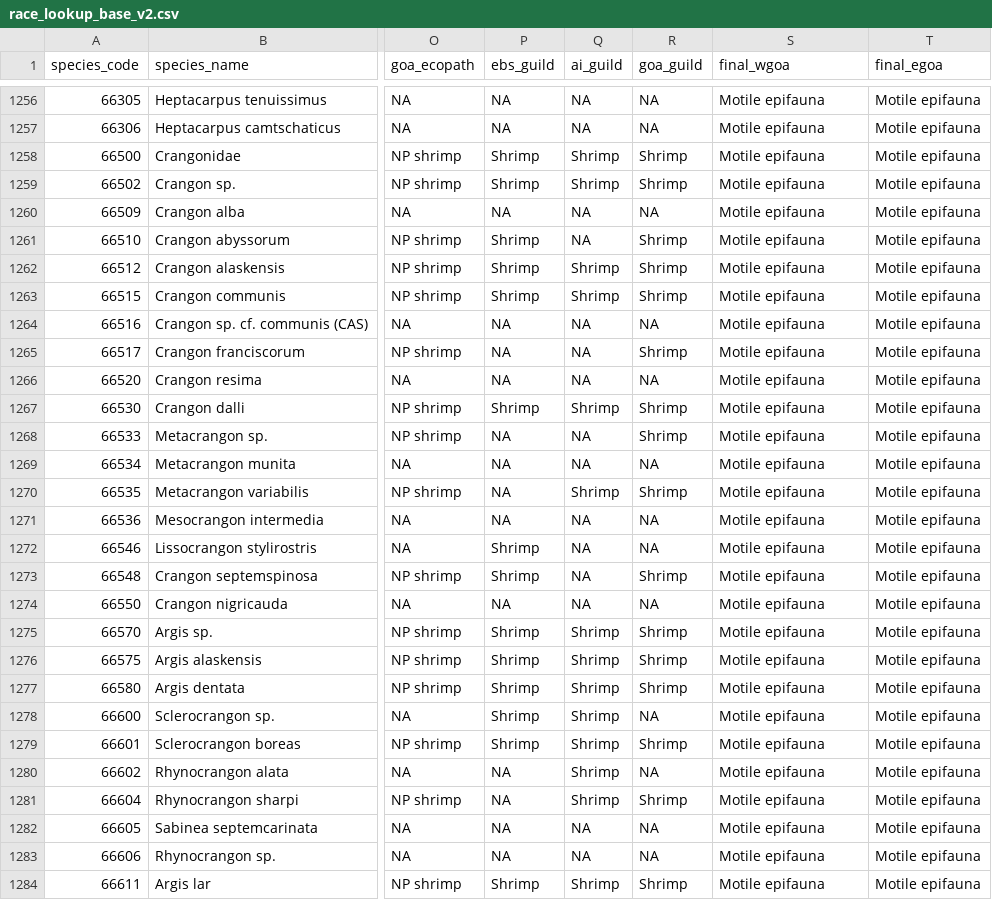
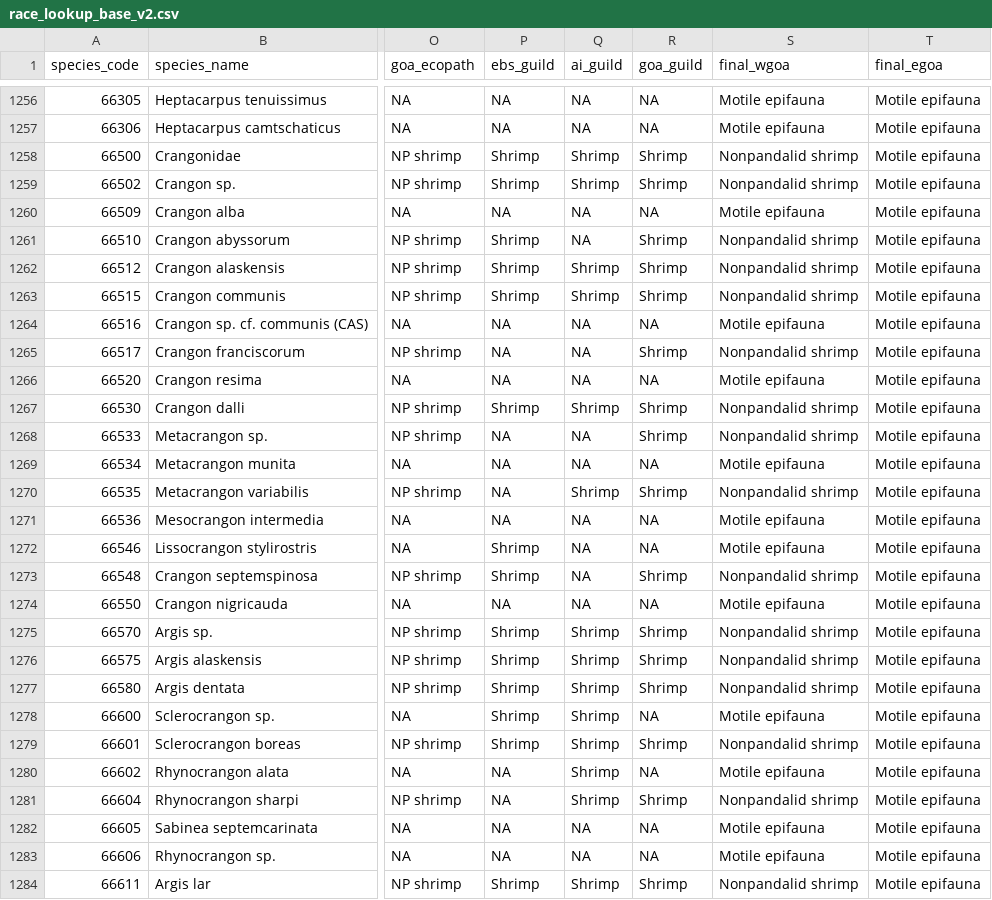
Before and after one commit to BridgetFerriss/WGOA-Ecopath-Rpath, a CSV file: lookups/race_lookup_base_v2.csv, drawn as a sheet; only a part is shown, gaps mark what is left out; the diff covers the shown part only; the diff names each change by its address in the sheet, - before the commit and + after, or states it on an @@ line.

Commit message:
New lookup table adding the non-pandalid shrimp group that used to be part of the the motile epifauna.

```diff
--- a/lookups/race_lookup_base_v2.csv
+++ b/lookups/race_lookup_base_v2.csv
-S1258:S1259 (final_wgoa): Motile epifauna
+S1258:S1259 (final_wgoa): Nonpandalid shrimp
-S1261:S1263 (final_wgoa): Motile epifauna
+S1261:S1263 (final_wgoa): Nonpandalid shrimp
-S1265 (final_wgoa): Motile epifauna
+S1265 (final_wgoa): Nonpandalid shrimp
-S1267:S1268 (final_wgoa): Motile epifauna
+S1267:S1268 (final_wgoa): Nonpandalid shrimp
-S1270 (final_wgoa): Motile epifauna
+S1270 (final_wgoa): Nonpandalid shrimp
-S1273 (final_wgoa): Motile epifauna
+S1273 (final_wgoa): Nonpandalid shrimp
-S1275:S1277 (final_wgoa): Motile epifauna
+S1275:S1277 (final_wgoa): Nonpandalid shrimp
-S1279 (final_wgoa): Motile epifauna
+S1279 (final_wgoa): Nonpandalid shrimp
-S1281 (final_wgoa): Motile epifauna
+S1281 (final_wgoa): Nonpandalid shrimp
-S1284 (final_wgoa): Motile epifauna
+S1284 (final_wgoa): Nonpandalid shrimp
```
Also changed, not shown: 27 edited cells elsewhere in this file.
